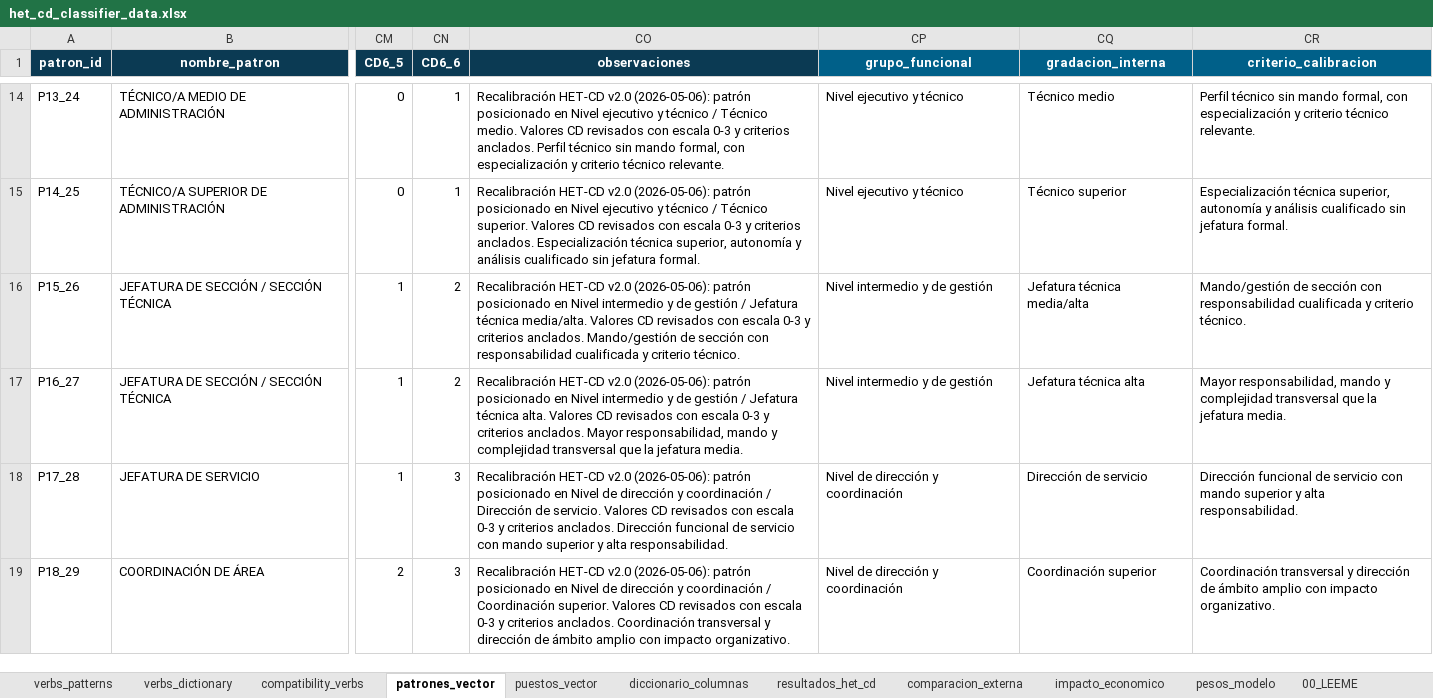
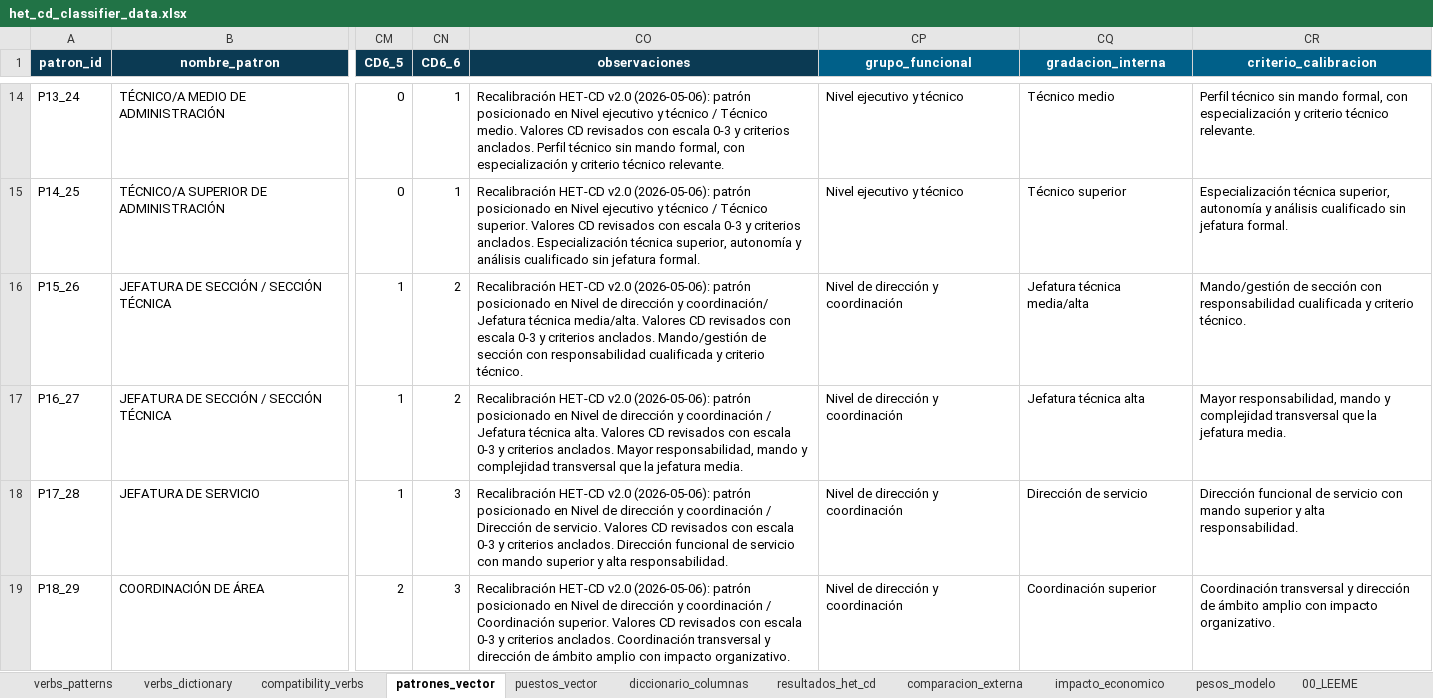
Before and after one commit to equesada096-lgtm/het-cd, an Excel workbook: data/het_cd_classifier_data.xlsx, sheet patrones_vector, drawn as a sheet; only a part is shown, gaps mark what is left out; values as stored, in another font and other column widths than the file's, no borders; table styles not drawn; the diff names each change by its address in the sheet, - before the commit and + after, or states it on an @@ line.

```diff
--- a/data/het_cd_classifier_data.xlsx (sheet patrones_vector)
+++ b/data/het_cd_classifier_data.xlsx (sheet patrones_vector)
-CO16 (observaciones): …en Nivel intermedio y de gestión / Jefatura técnica…
+CO16 (observaciones): …en Nivel de dirección y coordinación/ Jefatura técnica…
-CP16:CP17 (grupo_funcional): Nivel intermedio y de gestión
+CP16:CP17 (grupo_funcional): Nivel de dirección y coordinación
-CO17 (observaciones): …en Nivel intermedio y de gestión / Jefatura…
+CO17 (observaciones): …en Nivel de dirección y coordinación / Jefatura…
```
Also changed, not shown: sheet verbs_patterns, sheet puestos_vector.
